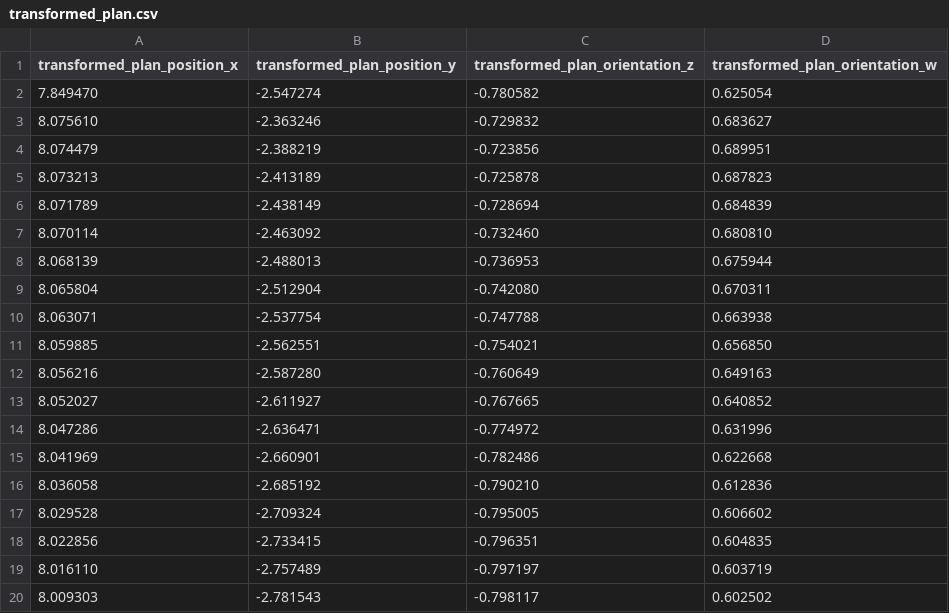
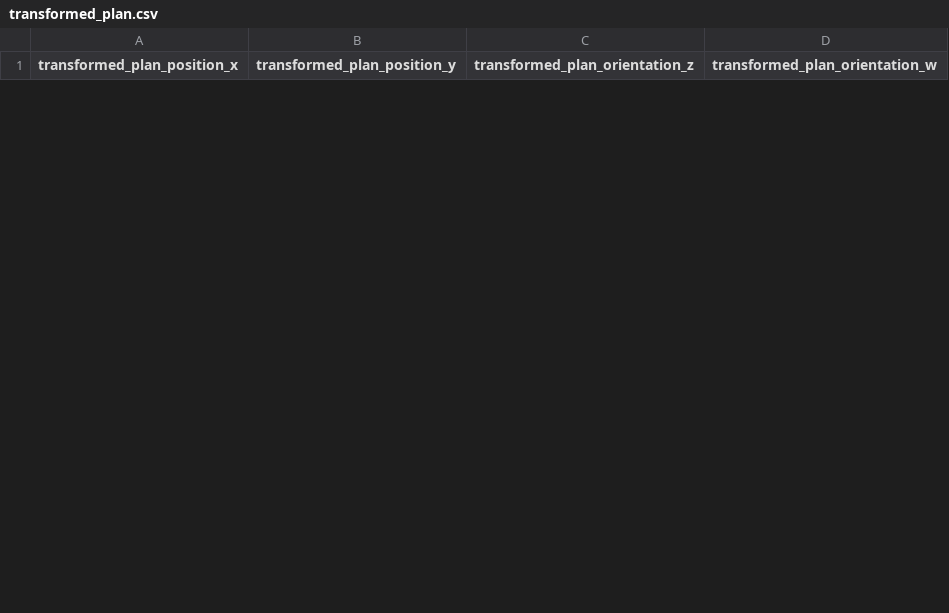
Before and after one commit to ah96/teb_local_planner, a CSV file: src/Data/transformed_plan.csv, drawn as a sheet; only a part is shown; the diff covers the shown part only.

```diff
--- a/src/Data/transformed_plan.csv
+++ b/src/Data/transformed_plan.csv
@@ -1,20 +1 @@
 transformed_plan_position_x,transformed_plan_position_y,transformed_plan_orientation_z,transformed_plan_orientation_w
-7.849470,-2.547274,-0.780582,0.625054
-8.075610,-2.363246,-0.729832,0.683627
-8.074479,-2.388219,-0.723856,0.689951
-8.073213,-2.413189,-0.725878,0.687823
-8.071789,-2.438149,-0.728694,0.684839
-8.070114,-2.463092,-0.732460,0.680810
-8.068139,-2.488013,-0.736953,0.675944
-8.065804,-2.512904,-0.742080,0.670311
-8.063071,-2.537754,-0.747788,0.663938
-8.059885,-2.562551,-0.754021,0.656850
-8.056216,-2.587280,-0.760649,0.649163
-8.052027,-2.611927,-0.767665,0.640852
-8.047286,-2.636471,-0.774972,0.631996
-8.041969,-2.660901,-0.782486,0.622668
-8.036058,-2.685192,-0.790210,0.612836
-8.029528,-2.709324,-0.795005,0.606602
-8.022856,-2.733415,-0.796351,0.604835
-8.016110,-2.757489,-0.797197,0.603719
-8.009303,-2.781543,-0.798117,0.602502
```
Also changed, not shown: 8 added rows and 6 removed rows elsewhere in this file, src/Data/footprint.csv, src/Data/global_plan.csv, 13 other files.
